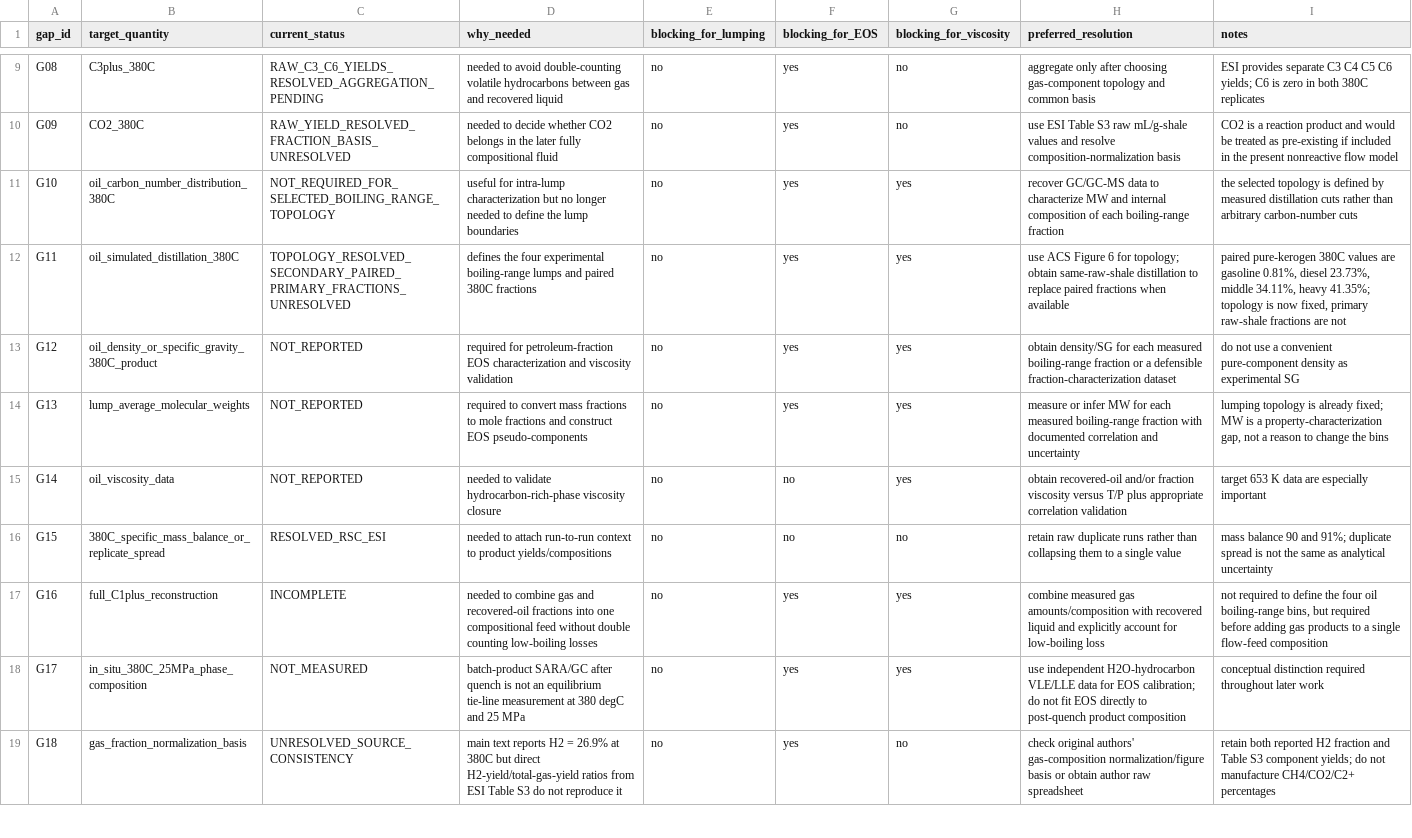
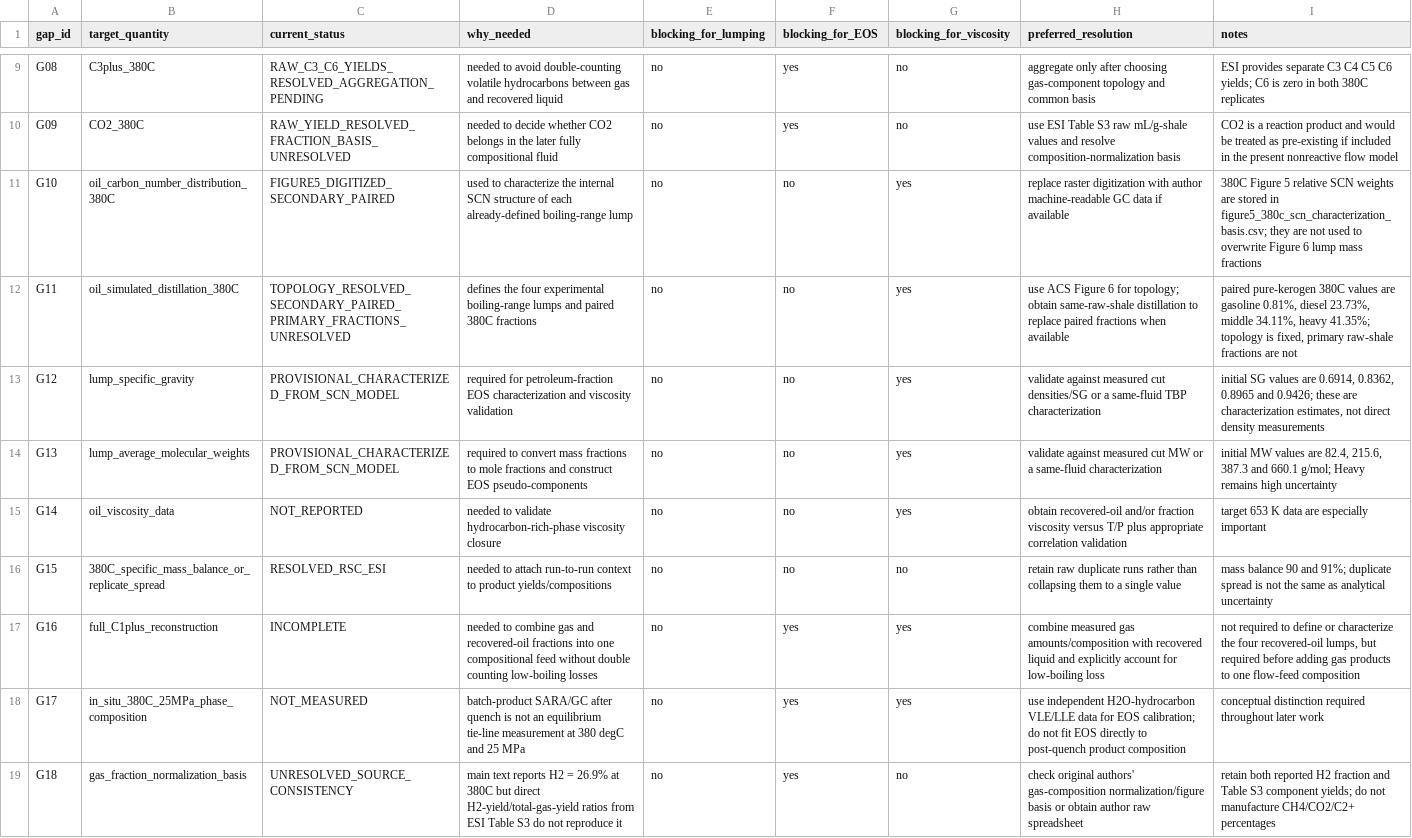
Before and after one commit to lihuihnu/nonenone, a CSV file: case/scw_kerogen_lumped_flow_study/fluid_characterization/raw/data_gaps.csv, drawn as a sheet; only a part is shown, gaps mark what is left out; the diff covers the shown part only.

Commit message:
docs(scw-kerogen): update characterization gap status

```diff
--- a/case/scw_kerogen_lumped_flow_study/fluid_characterization/raw/data_gaps.csv
+++ b/case/scw_kerogen_lumped_flow_study/fluid_characterization/raw/data_gaps.csv
@@ -10,9 +10,9 @@ G08,C3plus_380C,RAW_C3_C6_YIELDS_RESOLVED_AGGREGATION_PENDING,"needed to avoid d
 G09,CO2_380C,RAW_YIELD_RESOLVED_FRACTION_BASIS_UNRESOLVED,"needed to decide whether CO2 belongs in the later fully compositional fluid",no,yes,no,"use ESI Table S3 raw mL/g-shale values and resolve composition-normalization basis","CO2 is a reaction product and would be treated as pre-existing if included in the present nonreactive flow model"
-G10,oil_carbon_number_distribution_380C,NOT_REQUIRED_FOR_SELECTED_BOILING_RANGE_TOPOLOGY,"useful for intra-lump characterization but no longer needed to define the lump boundaries",no,yes,yes,"recover GC/GC-MS data to characterize MW and internal composition of each boiling-range fraction","the selected topology is defined by measured distillation cuts rather than arbitrary carbon-number cuts"
-G11,oil_simulated_distillation_380C,TOPOLOGY_RESOLVED_SECONDARY_PAIRED_PRIMARY_FRACTIONS_UNRESOLVED,"defines the four experimental boiling-range lumps and paired 380C fractions",no,yes,yes,"use ACS Figure 6 for topology; obtain same-raw-shale distillation to replace paired fractions when available","paired pure-kerogen 380C values are gasoline 0.81%, diesel 23.73%, middle 34.11%, heavy 41.35%; topology is now fixed, primary raw-shale fractions are not"
-G12,oil_density_or_specific_gravity_380C_product,NOT_REPORTED,"required for petroleum-fraction EOS characterization and viscosity validation",no,yes,yes,"obtain density/SG for each measured boiling-range fraction or a defensible fraction-characterization dataset","do not use a convenient pure-component density as experimental SG"
-G13,lump_average_molecular_weights,NOT_REPORTED,"required to convert mass fractions to mole fractions and construct EOS pseudo-components",no,yes,yes,"measure or infer MW for each measured boiling-range fraction with documented correlation and uncertainty","lumping topology is already fixed; MW is a property-characterization gap, not a reason to change the bins"
+G10,oil_carbon_number_distribution_380C,FIGURE5_DIGITIZED_SECONDARY_PAIRED,"used to characterize the internal SCN structure of each already-defined boiling-range lump",no,no,yes,"replace raster digitization with author machine-readable GC data if available","380C Figure 5 relative SCN weights are stored in figure5_380c_scn_characterization_basis.csv; they are not used to overwrite Figure 6 lump mass fractions"
+G11,oil_simulated_distillation_380C,TOPOLOGY_RESOLVED_SECONDARY_PAIRED_PRIMARY_FRACTIONS_UNRESOLVED,"defines the four experimental boiling-range lumps and paired 380C fractions",no,no,yes,"use ACS Figure 6 for topology; obtain same-raw-shale distillation to replace paired fractions when available","paired pure-kerogen 380C values are gasoline 0.81%, diesel 23.73%, middle 34.11%, heavy 41.35%; topology is fixed, primary raw-shale fractions are not"
+G12,lump_specific_gravity,PROVISIONAL_CHARACTERIZED_FROM_SCN_MODEL,"required for petroleum-fraction EOS characterization and viscosity validation",no,no,yes,"validate against measured cut densities/SG or a same-fluid TBP characterization","initial SG values are 0.6914, 0.8362, 0.8965 and 0.9426; these are characterization estimates, not direct density measurements"
+G13,lump_average_molecular_weights,PROVISIONAL_CHARACTERIZED_FROM_SCN_MODEL,"required to convert mass fractions to mole fractions and construct EOS pseudo-components",no,no,yes,"validate against measured cut MW or a same-fluid characterization","initial MW values are 82.4, 215.6, 387.3 and 660.1 g/mol; Heavy remains high uncertainty"
 G14,oil_viscosity_data,NOT_REPORTED,"needed to validate hydrocarbon-rich-phase viscosity closure",no,no,yes,"obtain recovered-oil and/or fraction viscosity versus T/P plus appropriate correlation validation","target 653 K data are especially important"
 G15,380C_specific_mass_balance_or_replicate_spread,RESOLVED_RSC_ESI,"needed to attach run-to-run context to product yields/compositions",no,no,no,"retain raw duplicate runs rather than collapsing them to a single value","mass balance 90 and 91%; duplicate spread is not the same as analytical uncertainty"
-G16,full_C1plus_reconstruction,INCOMPLETE,"needed to combine gas and recovered-oil fractions into one compositional feed without double counting low-boiling losses",no,yes,yes,"combine measured gas amounts/composition with recovered liquid and explicitly account for low-boiling loss","not required to define the four oil boiling-range bins, but required before adding gas products to a single flow-feed composition"
+G16,full_C1plus_reconstruction,INCOMPLETE,"needed to combine gas and recovered-oil fractions into one compositional feed without double counting low-boiling losses",no,yes,yes,"combine measured gas amounts/composition with recovered liquid and explicitly account for low-boiling loss","not required to define or characterize the four recovered-oil lumps, but required before adding gas products to one flow-feed composition"
 G17,in_situ_380C_25MPa_phase_composition,NOT_MEASURED,"batch-product SARA/GC after quench is not an equilibrium tie-line measurement at 380 degC and 25 MPa",no,yes,yes,"use independent H2O-hydrocarbon VLE/LLE data for EOS calibration; do not fit EOS directly to post-quench product composition","conceptual distinction required throughout later work"
```
Also changed, not shown: 2 added rows and 5 edited cells elsewhere in this file.
